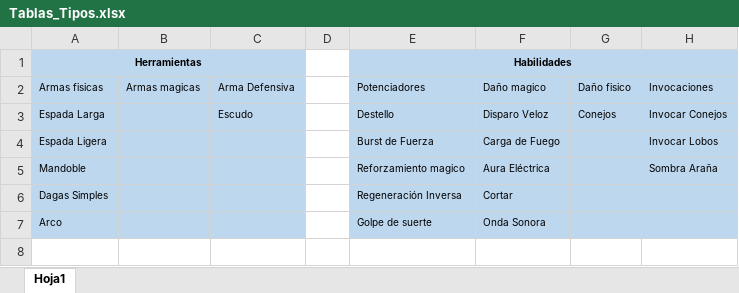
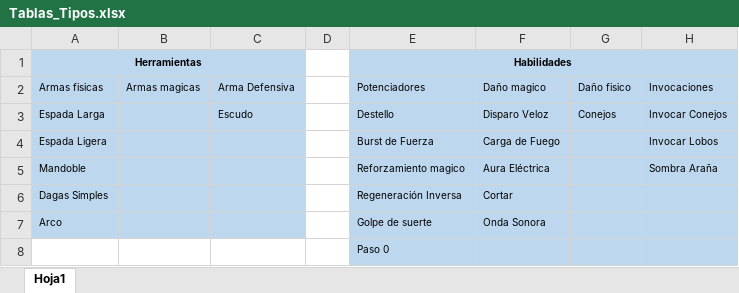
Before and after one commit to Kevin498777/Level_UP, an Excel workbook: Documentacion/Tablas_Tipos.xlsx, sheet Hoja1, drawn as a sheet; values as stored, in another font and other column widths than the file's, no borders; the diff names each change by its address in the sheet, - before the commit and + after, or states it on an @@ line.

Commit message:
[FEAT] (habilidades): Paso 0, invisibilidad por tramos (nv máx 10); enemigos no detectan al jugador invisible u oculto; Paso 0 en Golpe de Suerte

```diff
--- a/Documentacion/Tablas_Tipos.xlsx (sheet Hoja1)
+++ b/Documentacion/Tablas_Tipos.xlsx (sheet Hoja1)
+row 8:  |  |  |  | Paso 0
```
Also changed, not shown: Documentacion/Tablas_Escalado.xlsx, 7 other files.
